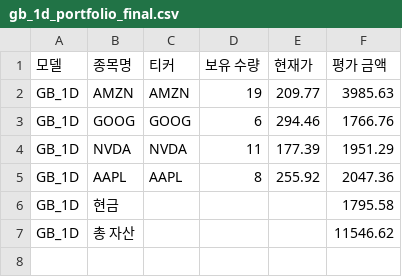
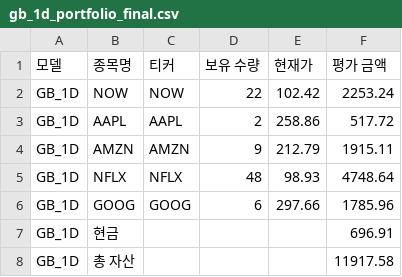
Before and after one commit to chesin1/stock_ai_trading_us, a CSV file: data/gb_1d_portfolio_final.csv, drawn as a sheet.

```diff
--- a/data/gb_1d_portfolio_final.csv
+++ b/data/gb_1d_portfolio_final.csv
@@ -1,7 +1,8 @@
 모델,종목명,티커,보유 수량,현재가,평가 금액
-GB_1D,AMZN,AMZN,19,209.77,3985.63
-GB_1D,GOOG,GOOG,6,294.46,1766.76
-GB_1D,NVDA,NVDA,11,177.39,1951.29
-GB_1D,AAPL,AAPL,8,255.92,2047.36
-GB_1D,현금,,,,1795.58
-GB_1D,총 자산,,,,11546.62
+GB_1D,NOW,NOW,22,102.42,2253.24
+GB_1D,AAPL,AAPL,2,258.86,517.72
+GB_1D,AMZN,AMZN,9,212.79,1915.11
+GB_1D,NFLX,NFLX,48,98.93,4748.64
+GB_1D,GOOG,GOOG,6,297.66,1785.96
+GB_1D,현금,,,,696.91
+GB_1D,총 자산,,,,11917.58
```
Also changed, not shown: data/gb_20d_portfolio_final.csv, data/simulation_result_simple_with_accuracy.csv, 44 other files.
